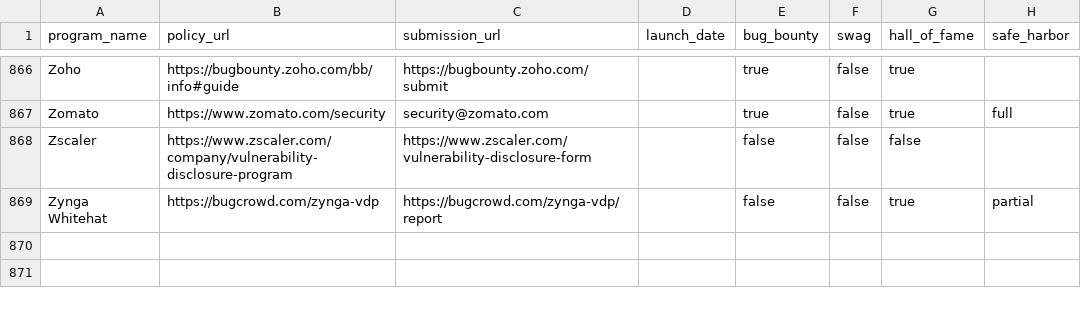
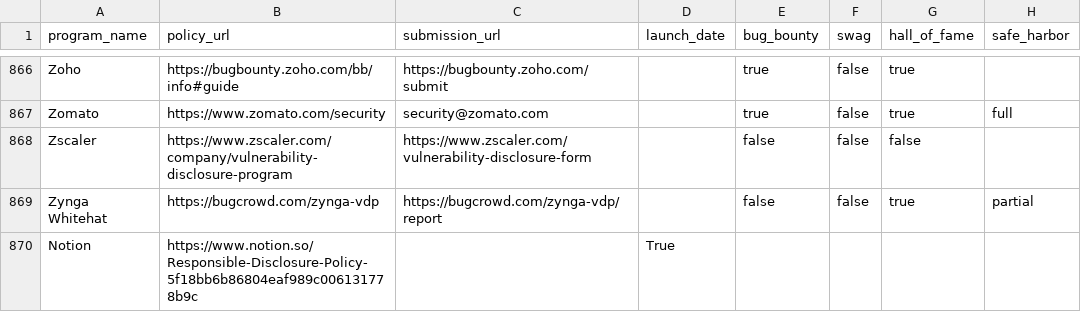
Before and after one commit to disclose/diodb, a CSV file: program-list/program-list.csv, drawn as a sheet; only a part is shown, gaps mark what is left out.

Commit message:
updated for notion

```diff
--- a/program-list/program-list.csv
+++ b/program-list/program-list.csv
@@ -869 +869,2 @@
 "Zynga Whitehat","https://bugcrowd.com/zynga-vdp","https://bugcrowd.com/zynga-vdp/report","",false,false,true,"partial"
+"Notion","https://www.notion.so/Responsible-Disclosure-Policy-5f18bb6b86804eaf989c006131778b9c","",True,"","",""
```
